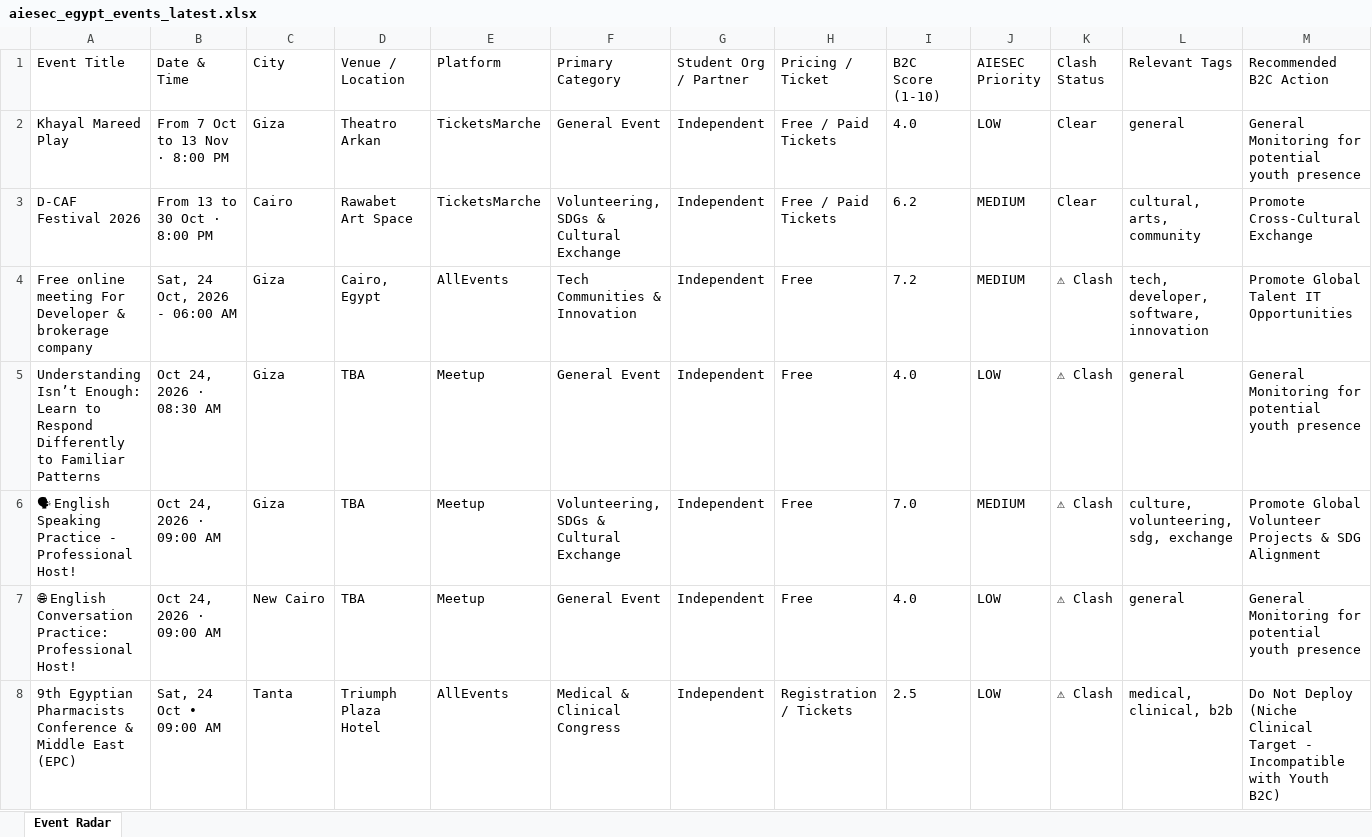
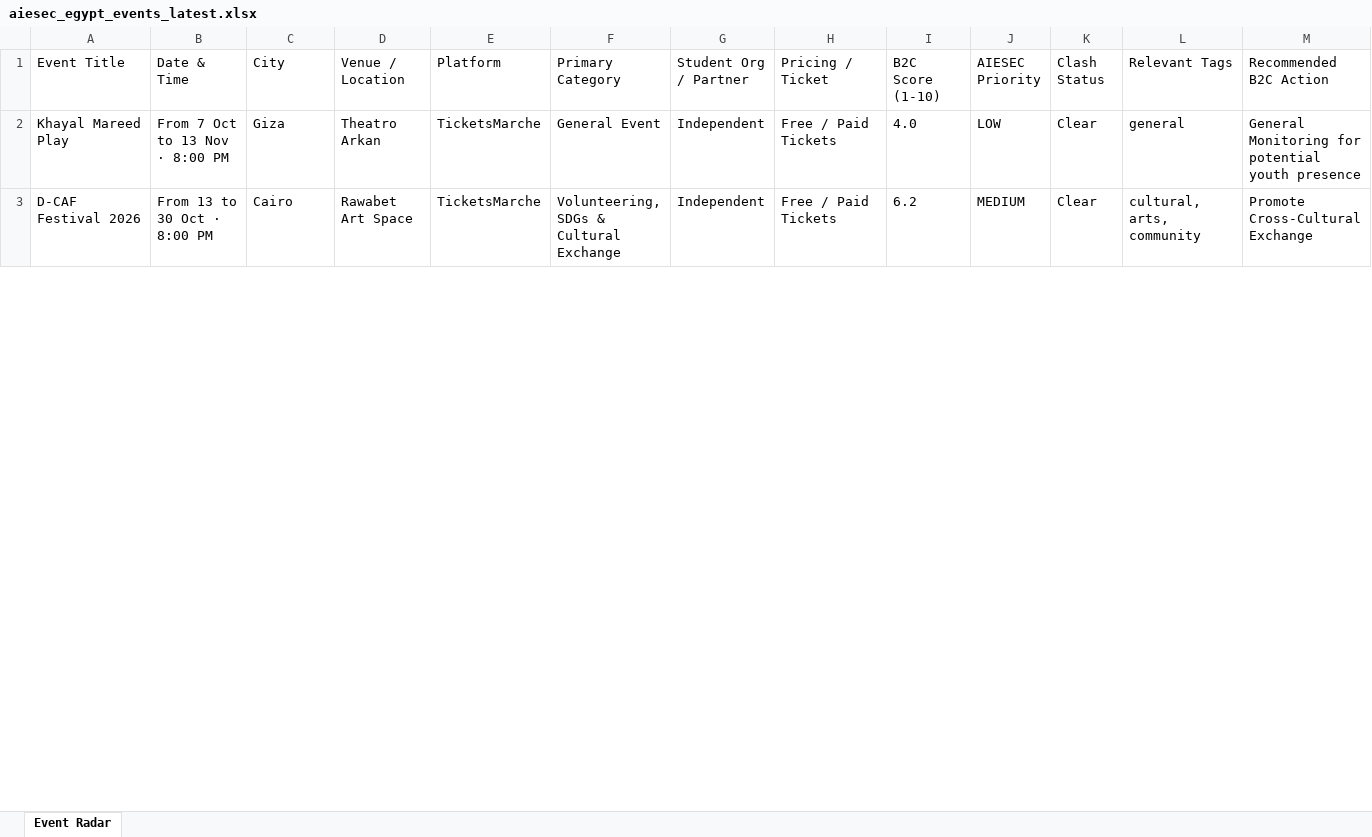
Before and after one commit to abdelrahmanmotazz/aiesec-event-radar, an Excel workbook: data/aiesec_egypt_events_latest.xlsx, sheet Event Radar, drawn as a sheet; only a part is shown; values as stored, in another font and other column widths than the file's, no borders; removed rows and columns are numbered as before the commit, all else as after; rows hold the shown columns only; the diff covers the shown part only; the diff names each change by its address in the sheet, - before the commit and + after, or states it on an @@ line.

```diff
--- a/data/aiesec_egypt_events_latest.xlsx (sheet Event Radar)
+++ b/data/aiesec_egypt_events_latest.xlsx (sheet Event Radar)
-row 4: Free online meeting For Developer & brokerage company | Sat, 24 Oct, 2026 - 06:00 AM | Giza | Cairo, Egypt | AllEvents | Tech Communities & Innovation | Independent | Free | 7.2 | MEDIUM | ⚠ Clash | tech, developer, software, innovation | Promote Global Talent IT Opportunities
-row 5: Understanding Isn’t Enough: Learn to Respond Differently to Familiar Patterns | Oct 24, 2026 · 08:30 AM | Giza | TBA | Meetup | General Event | Independent | Free | 4.0 | LOW | ⚠ Clash | general | General Monitoring for potential youth presence
-row 6: 🗣 English Speaking Practice - Professional Host! | Oct 24, 2026 · 09:00 AM | Giza | TBA | Meetup | Volunteering, SDGs & Cultural Exchange | Independent | Free | 7.0 | MEDIUM | ⚠ Clash | culture, volunteering, sdg, exchange | Promote Global Volunteer Projects & SDG Alignment
-row 7: 🌐 English Conversation Practice: Professional Host! | Oct 24, 2026 · 09:00 AM | New Cairo | TBA | Meetup | General Event | Independent | Free | 4.0 | LOW | ⚠ Clash | general | General Monitoring for potential youth presence
-row 8: 9th Egyptian Pharmacists Conference & Middle East (EPC) | Sat, 24 Oct • 09:00 AM | Tanta | Triumph Plaza Hotel | AllEvents | Medical & Clinical Congress | Independent | Registration / Tickets | 2.5 | LOW | ⚠ Clash | medical, clinical, b2b | Do Not Deploy (Niche Clinical Target - Incompatible with Youth B2C)
```
Also changed, not shown: 44 added rows, 31 removed rows, 1 moved row and 15 edited cells elsewhere in this sheet, data/egypt_b2c_events_latest.xlsx, docs/data/aiesec_egypt_events_latest.xlsx, 10 other files.
